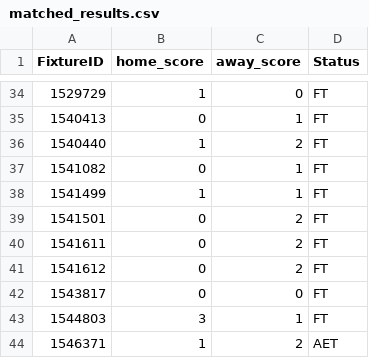
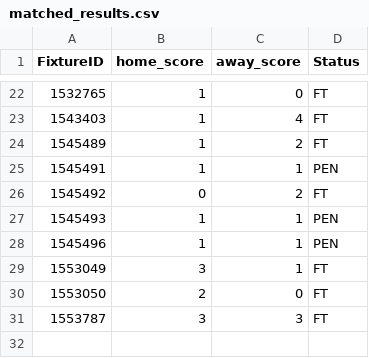
Before and after one commit to tecpg/delay_btn_bot, a CSV file: csv_files/matched_results.csv, drawn as a sheet; only a part is shown, gaps mark what is left out; the diff covers the shown part only.

```diff
--- a/csv_files/matched_results.csv
+++ b/csv_files/matched_results.csv
@@ -34,11 +22,10 @@ FixtureID,home_score,away_score,Status
-1529729,1,0,FT
-1540413,0,1,FT
-1540440,1,2,FT
-1541082,0,1,FT
-1541499,1,1,FT
-1541501,0,2,FT
-1541611,0,2,FT
-1541612,0,2,FT
-1543817,0,0,FT
-1544803,3,1,FT
-1546371,1,2,AET
+1532765,1,0,FT
+1543403,1,4,FT
+1545489,1,2,FT
+1545491,1,1,PEN
+1545492,0,2,FT
+1545493,1,1,PEN
+1545496,1,1,PEN
+1553049,3,1,FT
+1553050,2,0,FT
+1553787,3,3,FT
```
Also changed, not shown: 11 added rows, 23 removed rows and 11 edited cells elsewhere in this file, csv_files/betcodes.csv, csv_files/pro_results.csv, 5 other files.
